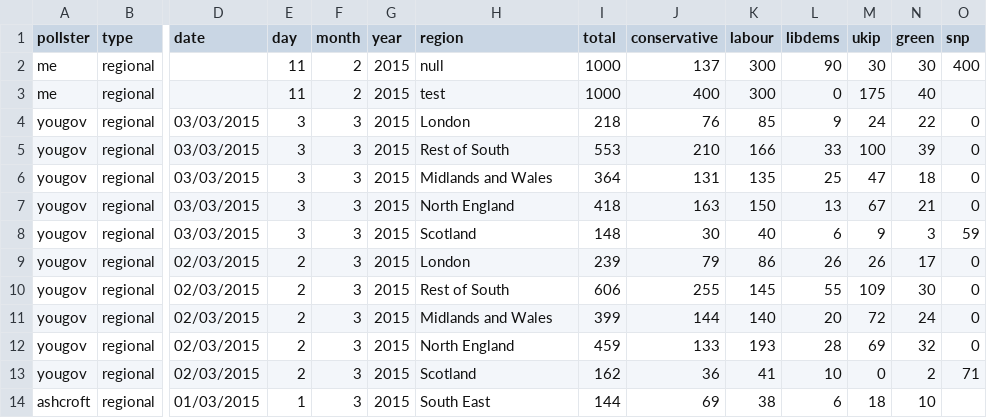
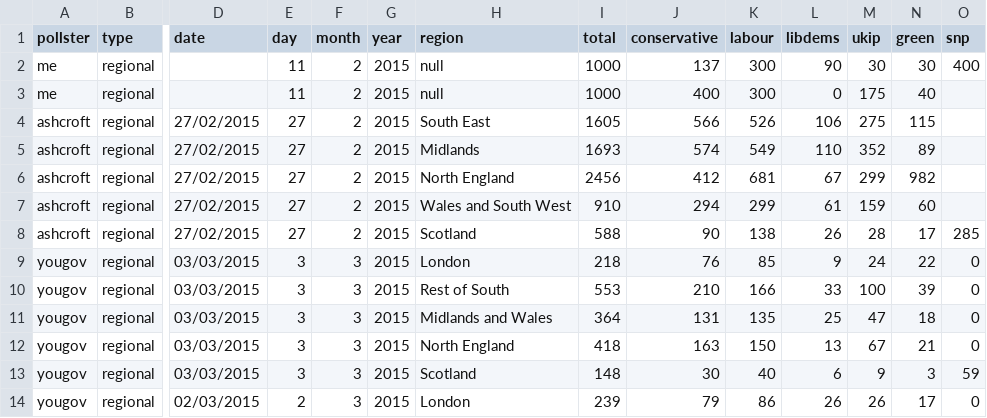
Before and after one commit to principalfish/principalfish.github.io, a CSV file: election2015/data/polls.csv, drawn as a sheet; only a part is shown, gaps mark what is left out; the shorter side is filled out with more unchanged rows; rows hold the shown columns only; the diff names each change by its address in the sheet, - before the commit and + after, or states it on an @@ line.

```diff
--- a/election2015/data/polls.csv
+++ b/election2015/data/polls.csv
-H3 (region): test
+H3 (region): null
+row 4: ashcroft | regional | 27/02/2015 | 27 | 2 | 2015 | South East | 1605 | 566 | 526 | 106 | 275 | 115
+row 5: ashcroft | regional | 27/02/2015 | 27 | 2 | 2015 | Midlands | 1693 | 574 | 549 | 110 | 352 | 89
+row 6: ashcroft | regional | 27/02/2015 | 27 | 2 | 2015 | North England | 2456 | 412 | 681 | 67 | 299 | 982
+row 7: ashcroft | regional | 27/02/2015 | 27 | 2 | 2015 | Wales and South West | 910 | 294 | 299 | 61 | 159 | 60
+row 8: ashcroft | regional | 27/02/2015 | 27 | 2 | 2015 | Scotland | 588 | 90 | 138 | 26 | 28 | 17 | 285
```
Also changed, not shown: election2015/data/info.csv, election2015/data/nowcast.csv, 28 other files.
